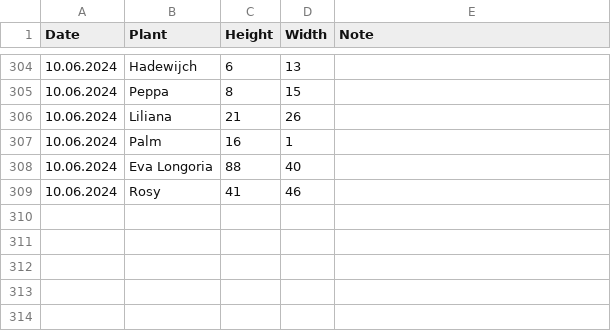
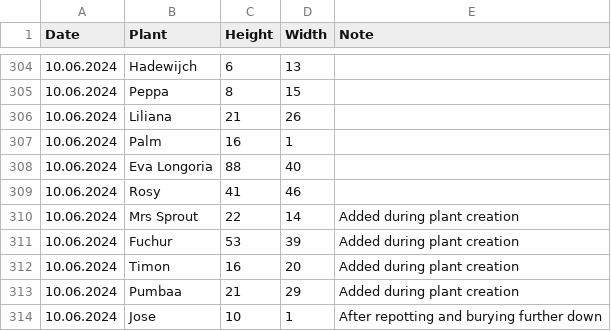
Before and after one commit to MarcoTz/Plants, a CSV file: Logs/Growth.csv, drawn as a sheet; only a part is shown, gaps mark what is left out.

```diff
--- a/Logs/Growth.csv
+++ b/Logs/Growth.csv
@@ -309 +309,6 @@ Date;Plant;Height;Width;Note
 10.06.2024;Rosy;41;46;
+10.06.2024;Mrs Sprout;22;14;Added during plant creation
+10.06.2024;Fuchur;53;39;Added during plant creation
+10.06.2024;Timon;16;20;Added during plant creation
+10.06.2024;Pumbaa;21;29;Added during plant creation
+10.06.2024;Jose;10;1;After repotting and burying further down
```
Also changed, not shown: Logs/Activities.csv, 41 other files.
